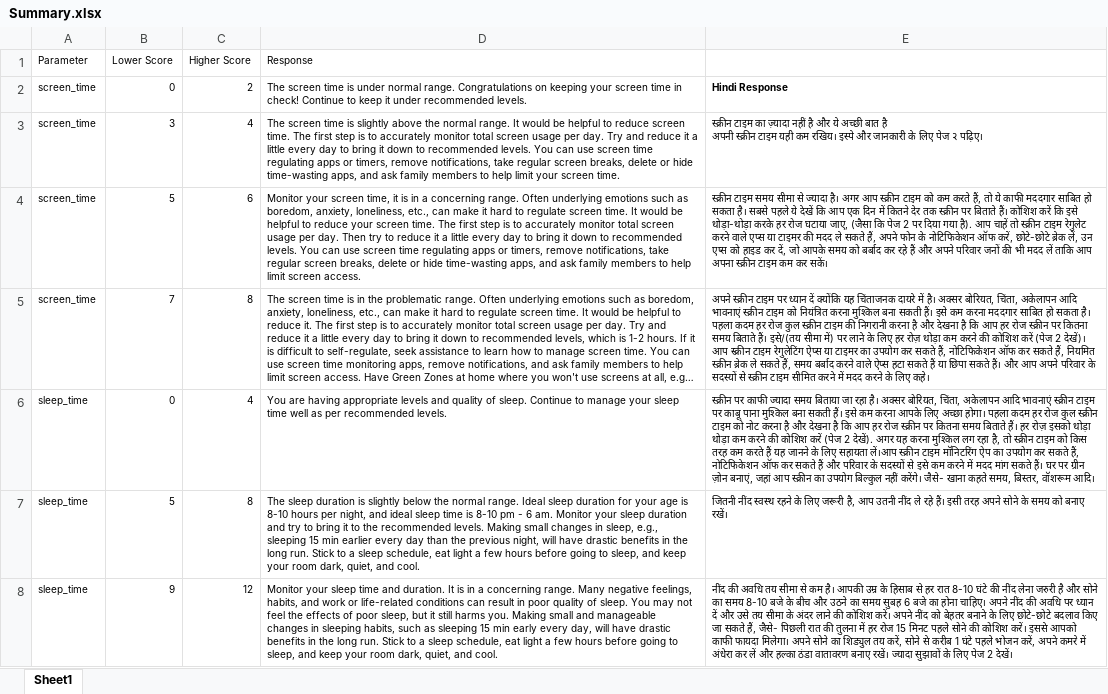
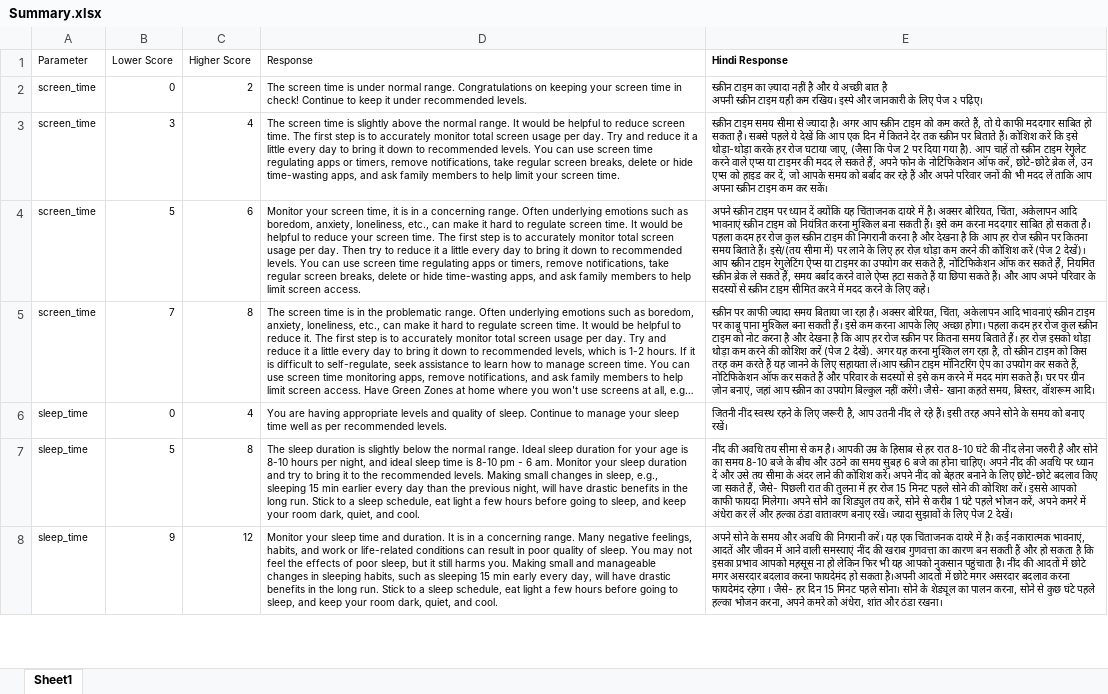
Before and after one commit to saxenankit123/ReportsAutomation, an Excel workbook: Summary.xlsx, sheet Sheet1, drawn as a sheet; only a part is shown; long unchanged cells end in …; values as stored, in another font and other column widths than the file's, no borders; ↵ is a line break in a cell; the diff covers the shown part only; the diff names each change by its address in the sheet, - before the commit and + after, or states it on an @@ line.

Commit message:
added column header

```diff
--- a/Summary.xlsx (sheet Sheet1)
+++ b/Summary.xlsx (sheet Sheet1)
-E1: (empty)
+E1: Hindi Response
-E2 (Hindi Response): Hindi Response
+E2 (Hindi Response): स्क्रीन टाइम का ज़्यादा नहीं है और ये अच्छी बात है ↵ अपनी स्क्रीन टाइम यही कम रखिय। इस्पे और जानकारी के लिए पेज २ पढ़िए।
-E2 bold: on
+E2 bold: off
-E3 (Hindi Response): स्क्रीन टाइम का ज़्यादा नहीं है और ये अच्छी बात है ↵ अपनी स्क्रीन टाइम यही कम रखिय। इस्पे और जानकारी के लिए पेज २ पढ़िए।
+E3 (Hindi Response): स्क्रीन टाइम समय सीमा से ज्यादा है। अगर आप स्क्रीन टाइम को कम करते हैं, तो ये काफी मददगार साबित हो सकता है। सबसे पहले ये देखें कि आप एक दिन में कितने देर तक स्क्रीन पर बिताते हैं। कोशिश करें कि इसे थोड़ा-थोड़ा करके हर रोज घटाया जाए, (जैसा कि पेज 2 पर दिया गया है). आप चाहें तो स्क्रीन टाइम रेगुलेट करने वाले एप्स या टाइमर की मदद ले सकते हैं, अपने फोन के नोटिफिकेशन ऑफ करें, छोटे-छोटे ब्रेक लें, उन एप्स को हाइड कर दें, जो आपके समय को बर्बाद कर रहे हैं और अपने परिवार जनों की भी मदद लें ताकि आप अपना स्क्रीन टाइम कम कर सकें।
-E4 (Hindi Response): स्क्रीन टाइम समय सीमा से ज्यादा है। अगर आप स्क्रीन टाइम को कम करते हैं, तो ये काफी मददगार साबित हो सकता है। सबसे पहले ये देखें कि आप एक दिन में कितने देर तक स्क्रीन पर बिताते हैं। कोशिश करें कि इसे थोड़ा-थोड़ा करके हर रोज घटाया जाए, (जैसा कि पेज 2 पर दिया गया है). आप चाहें तो स्क्रीन टाइम रेगुलेट करने वाले एप्स या टाइमर की मदद ले सकते हैं, अपने फोन के नोटिफिकेशन ऑफ करें, छोटे-छोटे ब्रेक लें, उन एप्स को हाइड कर दें, जो आपके समय को बर्बाद कर रहे हैं और अपने परिवार जनों की भी मदद लें ताकि आप अपना स्क्रीन टाइम कम कर सकें।
+E4 (Hindi Response): अपने स्क्रीन टाइम पर ध्यान दें क्योंकि यह चिंताजनक दायरे में है। अक्सर बोरियत, चिंता, अकेलापन आदि भावनाएं स्क्रीन टाइम को नियंत्रित करना मुश्किल बना सकती हैं। इसे कम करना मददगार साबित हो सकता है। पहला कदम हर रोज कुल स्क्रीन टाइम की निगरानी करना है और देखना है कि आप हर रोज स्क्रीन पर कितना समय बिताते हैं। इसे/(तय सीमा में) पर लाने के लिए हर रोज़ थोड़ा कम करने की कोशिश करें (पेज 2 देखें)। आप स्क्रीन टाइम रेगुलेटिंग ऐप्स या टाइमर का उपयोग कर सकते हैं, नोटिफिकेशन ऑफ कर सकते हैं, नियमित स्क्रीन ब्रेक ले सकते हैं, समय बर्बाद करने वाले ऐप्स हटा सकते हैं या छिपा सकते हैं। और आप अपने परिवार के सदस्यों से स्क्रीन टाइम सीमित करने में मदद करने के लिए कहे।
-E5 (Hindi Response): अपने स्क्रीन टाइम पर ध्यान दें क्योंकि यह चिंताजनक दायरे में है। अक्सर बोरियत, चिंता, अकेलापन आदि भावनाएं स्क्रीन टाइम को नियंत्रित करना मुश्किल बना सकती हैं। इसे कम करना मददगार साबित हो सकता है। पहला कदम हर रोज कुल स्क्रीन टाइम की निगरानी करना है और देखना है कि आप हर रोज स्क्रीन पर कितना समय बिताते हैं। इसे/(तय सीमा में) पर लाने के लिए हर रोज़ थोड़ा कम करने की कोशिश करें (पेज 2 देखें)। आप स्क्रीन टाइम रेगुलेटिंग ऐप्स या टाइमर का उपयोग कर सकते हैं, नोटिफिकेशन ऑफ कर सकते हैं, नियमित स्क्रीन ब्रेक ले सकते हैं, समय बर्बाद करने वाले ऐप्स हटा सकते हैं या छिपा सकते हैं। और आप अपने परिवार के सदस्यों से स्क्रीन टाइम सीमित करने में मदद करने के लिए कहे।
+E5 (Hindi Response): स्क्रीन पर काफी ज्यादा समय बिताया जा रहा है। अक्सर बोरियत, चिंता, अकेलापन आदि भावनाएं स्क्रीन टाइम पर काबू पाना मुश्किल बना सकती हैं। इसे कम करना आपके लिए अच्छा होगा। पहला कदम हर रोज कुल स्क्रीन टाइम को नोट करना है और देखना है कि आप हर रोज स्क्रीन पर कितना समय बिताते हैं। हर रोज़ इसको थोड़ा थोड़ा कम करने की कोशिश करें (पेज 2 देखें). अगर यह करना मुश्किल लग रहा है, तो स्क्रीन टाइम को किस तरह कम करते हैं यह जानने के लिए सहायता लें।आप स्क्रीन टाइम मॉनिटरिंग ऐप का उपयोग कर सकते हैं, नोटिफिकेशन ऑफ कर सकते हैं और परिवार के सदस्यों से इसे कम करने में मदद मांग सकते हैं। घर पर ग्रीन ज़ोन बनाएं, जहां आप स्क्रीन का उपयोग बिल्कुल नहीं करेंगे। जैसे- खाना कहते समय, बिस्तर, वॉशरूम आदि।
-E6 (Hindi Response): स्क्रीन पर काफी ज्यादा समय बिताया जा रहा है। अक्सर बोरियत, चिंता, अकेलापन आदि भावनाएं स्क्रीन टाइम पर काबू पाना मुश्किल बना सकती हैं। इसे कम करना आपके लिए अच्छा होगा। पहला कदम हर रोज कुल स्क्रीन टाइम को नोट करना है और देखना है कि आप हर रोज स्क्रीन पर कितना समय बिताते हैं। हर रोज़ इसको थोड़ा थोड़ा कम करने की कोशिश करें (पेज 2 देखें). अगर यह करना मुश्किल लग रहा है, तो स्क्रीन टाइम को किस तरह कम करते हैं यह जानने के लिए सहायता लें।आप स्क्रीन टाइम मॉनिटरिंग ऐप का उपयोग कर सकते हैं, नोटिफिकेशन ऑफ कर सकते हैं और परिवार के सदस्यों से इसे कम करने में मदद मांग सकते हैं। घर पर ग्रीन ज़ोन बनाएं, जहां आप स्क्रीन का उपयोग बिल्कुल नहीं करेंगे। जैसे- खाना कहते समय, बिस्तर, वॉशरूम आदि।
+E6 (Hindi Response): जितनी नींद स्वस्थ रहने के लिए जरूरी है, आप उतनी नींद ले रहे हैं। इसी तरह अपने सोने के समय को बनाए रखें।
-E7 (Hindi Response): जितनी नींद स्वस्थ रहने के लिए जरूरी है, आप उतनी नींद ले रहे हैं। इसी तरह अपने सोने के समय को बनाए रखें।
+E7 (Hindi Response): नींद की अवधि तय सीमा से कम है। आपकी उम्र के हिसाब से हर रात 8-10 घंटे की नींद लेना जरुरी है और सोने का समय 8-10 बजे के बीच और उठने का समय सुबह 6 बजे का होना चाहिए। अपने नींद की अवधि पर ध्यान दें और उसे तय सीमा के अंदर लाने की कोशिश करें। अपने नींद को बेहतर बनाने के लिए छोटे-छोटे बदलाव किए जा सकते हैं, जैसे- पिछली रात की तुलना में हर रोज 15 मिनट पहले सोने की कोशिश करें। इससे आपको काफी फायदा मिलेगा। अपने सोने का शिड्युल तय करें, सोने से करीब 1 घंटे पहले भोजन करें, अपने कमरे में अंधेरा कर लें और हल्का ठंडा वातावरण बनाए रखें। ज्यादा सुझावों के लिए पेज 2 देखें।
-E8 (Hindi Response): नींद की अवधि तय सीमा से कम है। आपकी उम्र के हिसाब से हर रात 8-10 घंटे की नींद लेना जरुरी है और सोने का समय 8-10 बजे के बीच और उठने का समय सुबह 6 बजे का होना चाहिए। अपने नींद की अवधि पर ध्यान दें और उसे तय सीमा के अंदर लाने की कोशिश करें। अपने नींद को बेहतर बनाने के लिए छोटे-छोटे बदलाव किए जा सकते हैं, जैसे- पिछली रात की तुलना में हर रोज 15 मिनट पहले सोने की कोशिश करें। इससे आपको काफी फायदा मिलेगा। अपने सोने का शिड्युल तय करें, सोने से करीब 1 घंटे पहले भोजन करें, अपने कमरे में अंधेरा कर लें और हल्का ठंडा वातावरण बनाए रखें। ज्यादा सुझावों के लिए पेज 2 देखें।
+E8 (Hindi Response): अपने सोने के समय और अवधि की निगरानी करें। यह एक चिंताजनक दायरे में है। कई नकारात्मक भावनाएं, आदतें और जीवन में आने वाली समस्याएं नींद की खराब गुणवत्ता का कारण बन सकती हैं और हो सकता है कि इसका प्रभाव आपको महसूस ना हो लेकिन फिर भी यह आपको नुकसान पहुंचाता है। नींद की आदतों में छोटे मगर असरदार बदलाव करना फायदेमंद हो सकता है।अपनी आदतों में छोटे मगर असरदार बदलाव करना फायदेमंद रहेगा । जैसे- हर दिन 15 मिनट पहले सोना। सोने के शेड्यूल का पालन करना, सोने से कुछ घंटे पहले हल्का भोजन करना, अपने कमरे को अंधेरा, शांत और ठंडा रखना।
```
Also changed, not shown: 33 edited cells elsewhere in this sheet.
